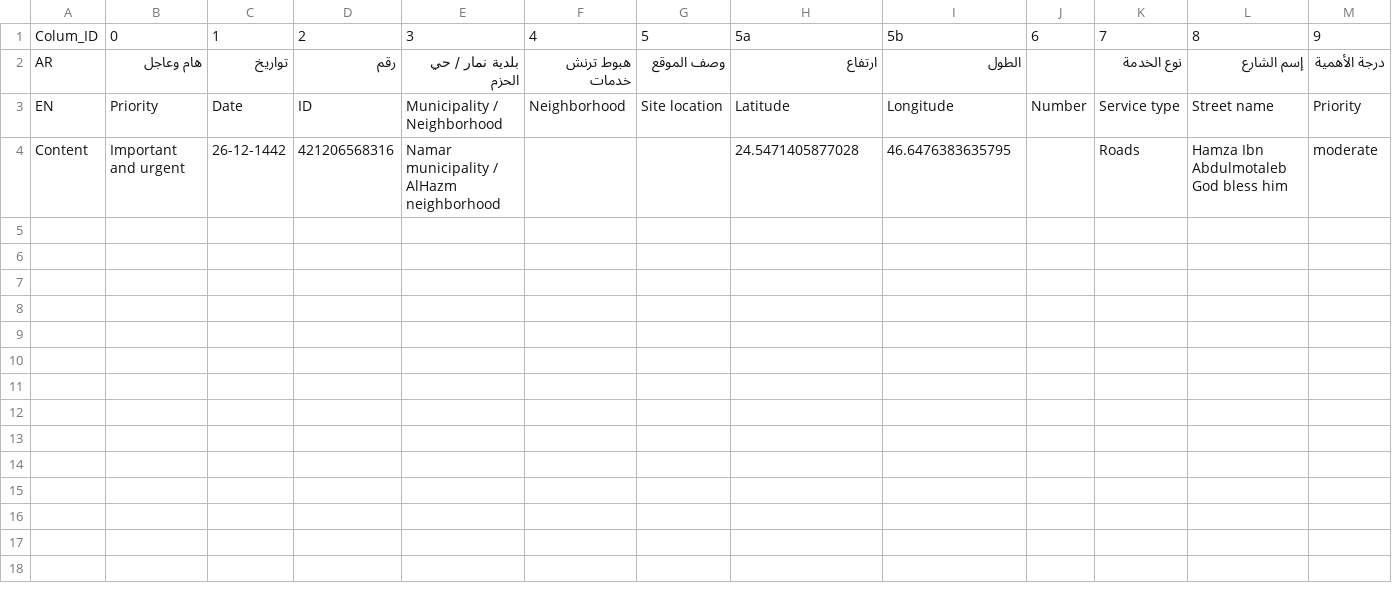
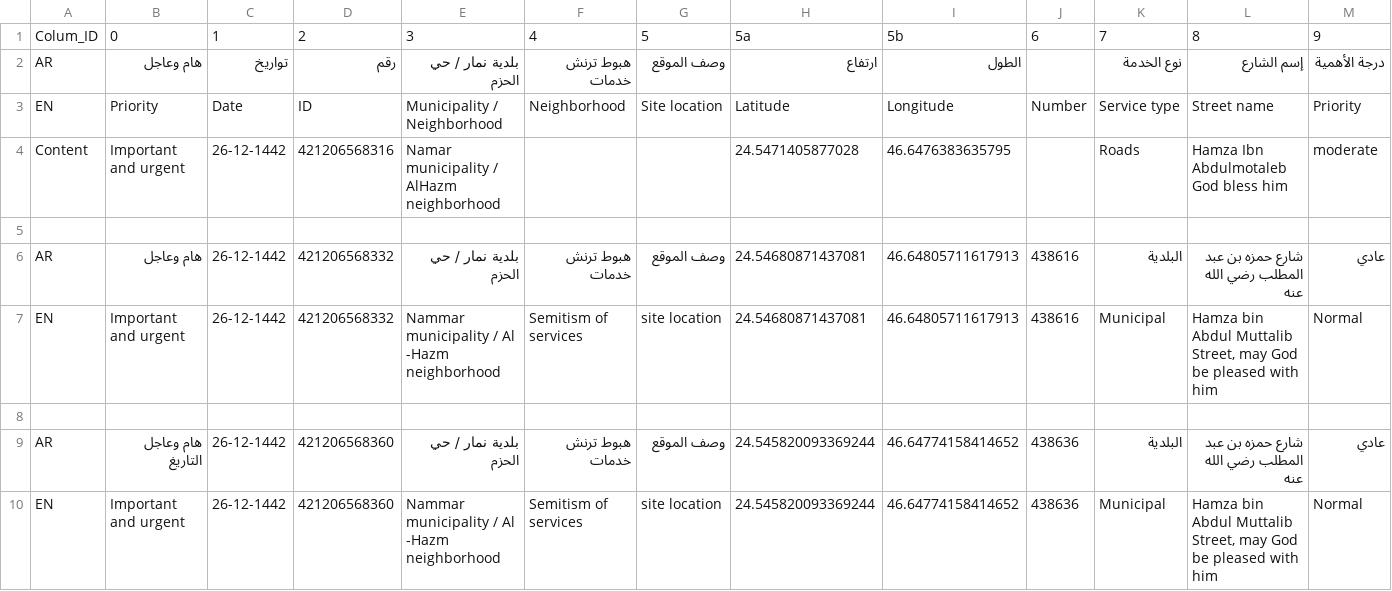
Before and after one commit to Rohanpudasaini/Arabic_PDF_To_English_CSV, a CSV file: sample/Book-v2.csv, drawn as a sheet; only a part is shown; rows hold the shown columns only; the diff names each change by its address in the sheet, - before the commit and + after, or states it on an @@ line.

```diff
--- a/sample/Book-v2.csv
+++ b/sample/Book-v2.csv
+row 5: (empty)
+row 6: AR | هام وعاجل | 26-12-1442 | 421206568332 | بلدية نمار / حي الحزم | هبوط ترنش خدمات | وصف الموقع | 24.54680871437081 | 46.64805711617913 | 438616 | البلدية | شارع حمزه بن عبد المطلب رضي الله عنه | عادي
+row 7: EN | Important and urgent | 26-12-1442 | 421206568332 | Nammar municipality / Al -Hazm neighborhood | Semitism of services | site location | 24.54680871437081 | 46.64805711617913 | 438616 | Municipal | Hamza bin Abdul Muttalib Street, may God be pleased with him | Normal
+row 8: (empty)
+row 9: AR | هام وعاجل التاريغ | 26-12-1442 | 421206568360 | بلدية نمار / حي الحزم | هبوط ترنش خدمات | وصف الموقع | 24.545820093369244 | 46.64774158414652 | 438636 | البلدية | شارع حمزه بن عبد المطلب رضي الله عنه | عادي
+row 10: EN | Important and urgent | 26-12-1442 | 421206568360 | Nammar municipality / Al -Hazm neighborhood | Semitism of services | site location | 24.545820093369244 | 46.64774158414652 | 438636 | Municipal | Hamza bin Abdul Muttalib Street, may God be pleased with him | Normal
```
Also changed, not shown: 5 other files.
